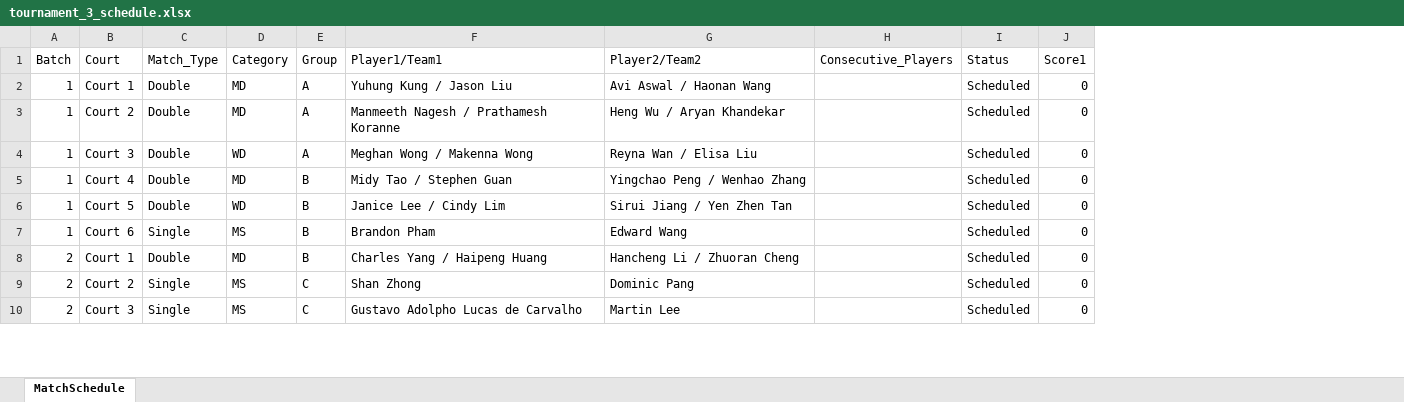
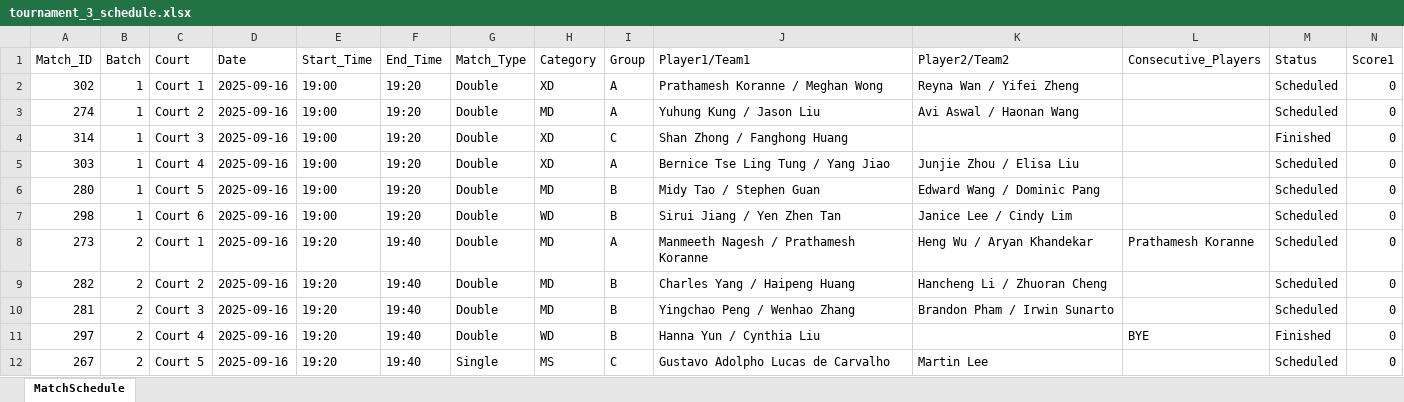
Before and after one commit to alex1792/Scoreboard, an Excel workbook: instance/tournament_3_schedule.xlsx, sheet MatchSchedule, drawn as a sheet; only a part is shown; values as stored, in another font and other column widths than the file's, no cell formats; removed rows and columns are numbered as before the commit, all else as after; rows hold the shown columns only; the diff covers the shown part only; the diff names each change by its address in the sheet, - before the commit and + after, or states it on an @@ line.

Commit message:
2025/09/09 First Commit
### 2025/09/09
- Fix scheduling bug
- Write more columns into the schedule.xlsx file
---

```diff
--- a/instance/tournament_3_schedule.xlsx (sheet MatchSchedule)
+++ b/instance/tournament_3_schedule.xlsx (sheet MatchSchedule)
+column A (Match_ID), rows 2-3: 302 | 274; rows 5-7: 303 | 280 | 298; rows 9-10: 282 | 281; row 12: 267
+column D (Date), rows 2-3: 2025-09-16 | 2025-09-16; rows 5-7: all 2025-09-16; rows 9-10: 2025-09-16 | 2025-09-16; row 12: 2025-09-16
+column E (Start_Time), rows 2-3: 19:00 | 19:00; rows 5-7: all 19:00; rows 9-10: 19:20 | 19:20; row 12: 19:20
+column F (End_Time), rows 2-3: 19:20 | 19:20; rows 5-7: all 19:20; rows 9-10: 19:40 | 19:40; row 12: 19:40
-H2 (Category): MD
+H2 (Category): XD
-J2 (Player1/Team1): Yuhung Kung / Jason Liu
+J2 (Player1/Team1): Prathamesh Koranne / Meghan Wong
-K2 (Player2/Team2): Avi Aswal / Haonan Wang
+K2 (Player2/Team2): Reyna Wan / Yifei Zheng
-J3 (Player1/Team1): Manmeeth Nagesh / Prathamesh Koranne
+J3 (Player1/Team1): Yuhung Kung / Jason Liu
-K3 (Player2/Team2): Heng Wu / Aryan Khandekar
+K3 (Player2/Team2): Avi Aswal / Haonan Wang
+row 4: 314 | 1 | Court 3 | 2025-09-16 | 19:00 | 19:20 | Double | XD | C | Shan Zhong / Fanghong Huang |  |  | Finished | 0
-C5 (Court): Court 3
+C5 (Court): Court 4
-H5 (Category): WD
+H5 (Category): XD
-J5 (Player1/Team1): Meghan Wong / Makenna Wong
+J5 (Player1/Team1): Bernice Tse Ling Tung / Yang Jiao
-K5 (Player2/Team2): Reyna Wan / Elisa Liu
+K5 (Player2/Team2): Junjie Zhou / Elisa Liu
-C6 (Court): Court 4
+C6 (Court): Court 5
-K6 (Player2/Team2): Yingchao Peng / Wenhao Zhang
+K6 (Player2/Team2): Edward Wang / Dominic Pang
-C7 (Court): Court 5
+C7 (Court): Court 6
-J7 (Player1/Team1): Janice Lee / Cindy Lim
+J7 (Player1/Team1): Sirui Jiang / Yen Zhen Tan
-K7 (Player2/Team2): Sirui Jiang / Yen Zhen Tan
+K7 (Player2/Team2): Janice Lee / Cindy Lim
-row 7: 1 | Court 6 | Single | MS | B | Brandon Pham | Edward Wang |  | Scheduled | 0
+row 8: 273 | 2 | Court 1 | 2025-09-16 | 19:20 | 19:40 | Double | MD | A | Manmeeth Nagesh / Prathamesh Koranne | Heng Wu / Aryan Khandekar | Prathamesh Koranne | Scheduled | 0
-C9 (Court): Court 1
+C9 (Court): Court 2
-C10 (Court): Court 2
+C10 (Court): Court 3
-G10 (Match_Type): Single
+G10 (Match_Type): Double
-H10 (Category): MS
+H10 (Category): MD
-I10 (Group): C
+I10 (Group): B
-J10 (Player1/Team1): Shan Zhong
+J10 (Player1/Team1): Yingchao Peng / Wenhao Zhang
-K10 (Player2/Team2): Dominic Pang
+K10 (Player2/Team2): Brandon Pham / Irwin Sunarto
+row 11: 297 | 2 | Court 4 | 2025-09-16 | 19:20 | 19:40 | Double | WD | B | Hanna Yun / Cynthia Liu |  | BYE | Finished | 0
-C12 (Court): Court 3
+C12 (Court): Court 5
```
Also changed, not shown: 34 added rows, 11 removed rows and 87 edited cells elsewhere in this sheet, cell formats, instance/tournament_1_schedule.xlsx, instance/tournament_2_schedule.xlsx, 4 other files.
